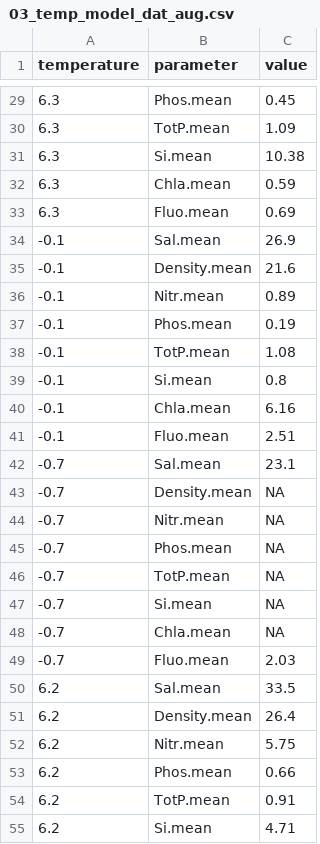
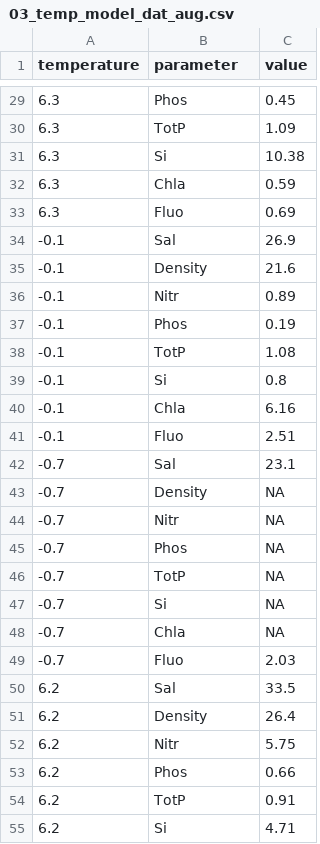
Before and after one commit to rforbiodatascience22/2022_group1_final_project, a CSV file: data/03_temp_model_dat_aug.csv, drawn as a sheet; only a part is shown, gaps mark what is left out; the diff covers the shown part only.

```diff
--- a/data/03_temp_model_dat_aug.csv
+++ b/data/03_temp_model_dat_aug.csv
@@ -29,27 +29,27 @@
-6.3,"Phos.mean",0.45
-6.3,"TotP.mean",1.09
-6.3,"Si.mean",10.38
-6.3,"Chla.mean",0.59
-6.3,"Fluo.mean",0.69
--0.1,"Sal.mean",26.9
--0.1,"Density.mean",21.6
--0.1,"Nitr.mean",0.89
--0.1,"Phos.mean",0.19
--0.1,"TotP.mean",1.08
--0.1,"Si.mean",0.8
--0.1,"Chla.mean",6.16
--0.1,"Fluo.mean",2.51
--0.7,"Sal.mean",23.1
--0.7,"Density.mean",NA
--0.7,"Nitr.mean",NA
--0.7,"Phos.mean",NA
--0.7,"TotP.mean",NA
--0.7,"Si.mean",NA
--0.7,"Chla.mean",NA
--0.7,"Fluo.mean",2.03
-6.2,"Sal.mean",33.5
-6.2,"Density.mean",26.4
-6.2,"Nitr.mean",5.75
-6.2,"Phos.mean",0.66
-6.2,"TotP.mean",0.91
-6.2,"Si.mean",4.71
+6.3,"Phos",0.45
+6.3,"TotP",1.09
+6.3,"Si",10.38
+6.3,"Chla",0.59
+6.3,"Fluo",0.69
+-0.1,"Sal",26.9
+-0.1,"Density",21.6
+-0.1,"Nitr",0.89
+-0.1,"Phos",0.19
+-0.1,"TotP",1.08
+-0.1,"Si",0.8
+-0.1,"Chla",6.16
+-0.1,"Fluo",2.51
+-0.7,"Sal",23.1
+-0.7,"Density",NA
+-0.7,"Nitr",NA
+-0.7,"Phos",NA
+-0.7,"TotP",NA
+-0.7,"Si",NA
+-0.7,"Chla",NA
+-0.7,"Fluo",2.03
+6.2,"Sal",33.5
+6.2,"Density",26.4
+6.2,"Nitr",5.75
+6.2,"Phos",0.66
+6.2,"TotP",0.91
+6.2,"Si",4.71
```
Also changed, not shown: 141 edited cells elsewhere in this file, 5 other files.
